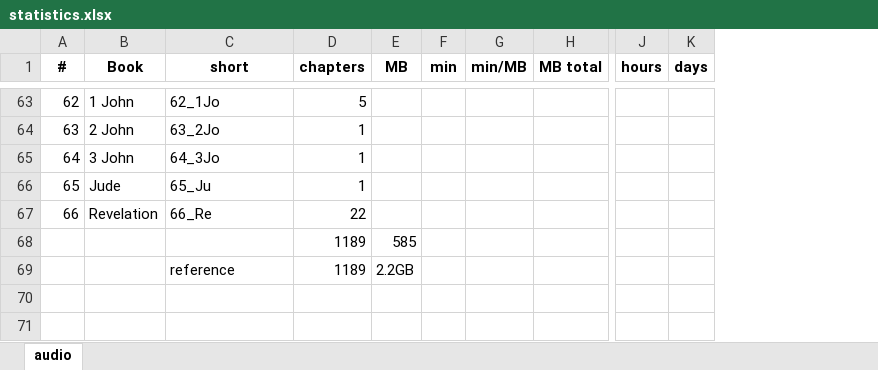
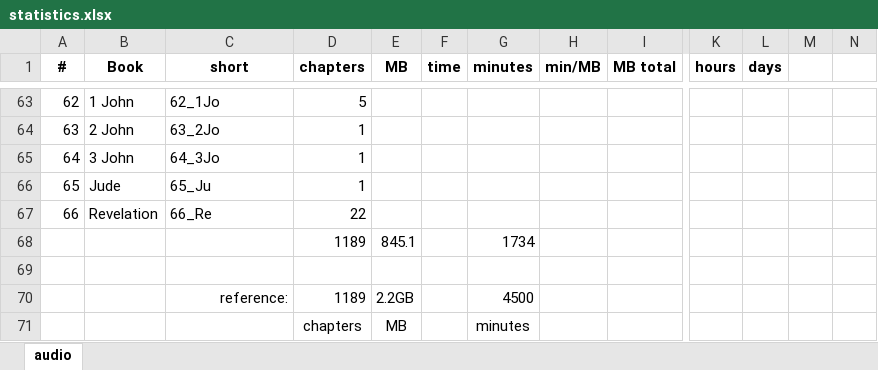
Before and after one commit to kreier/study, an Excel workbook: markdown/statistics.xlsx, sheet audio, drawn as a sheet; only a part is shown, gaps mark what is left out; values as stored, in another font and other column widths than the file's, no borders; removed rows and columns are numbered as before the commit, all else as after; rows hold the shown columns only; the diff covers the shown part only; the diff names each change by its address in the sheet, - before the commit and + after, or states it on an @@ line.

```diff
--- a/markdown/statistics.xlsx (sheet audio)
+++ b/markdown/statistics.xlsx (sheet audio)
-column F (min), empty
+column F (time), empty
+column G (minutes), row 70: 4500
+column M, empty
+column N, empty
+row 68:  |  |  | 1189 | 845.1 |  | 1734
-row 69:  |  |  | 1189 | 585
+row 69: (empty)
-C70 (short): reference
+C70 (short): reference:
-C70 alignment: left
+C70 alignment: right
+row 71:  |  |  | chapters | MB |  | minutes
```
Also changed, not shown: 25 edited cells elsewhere in this sheet, 2 other files.
